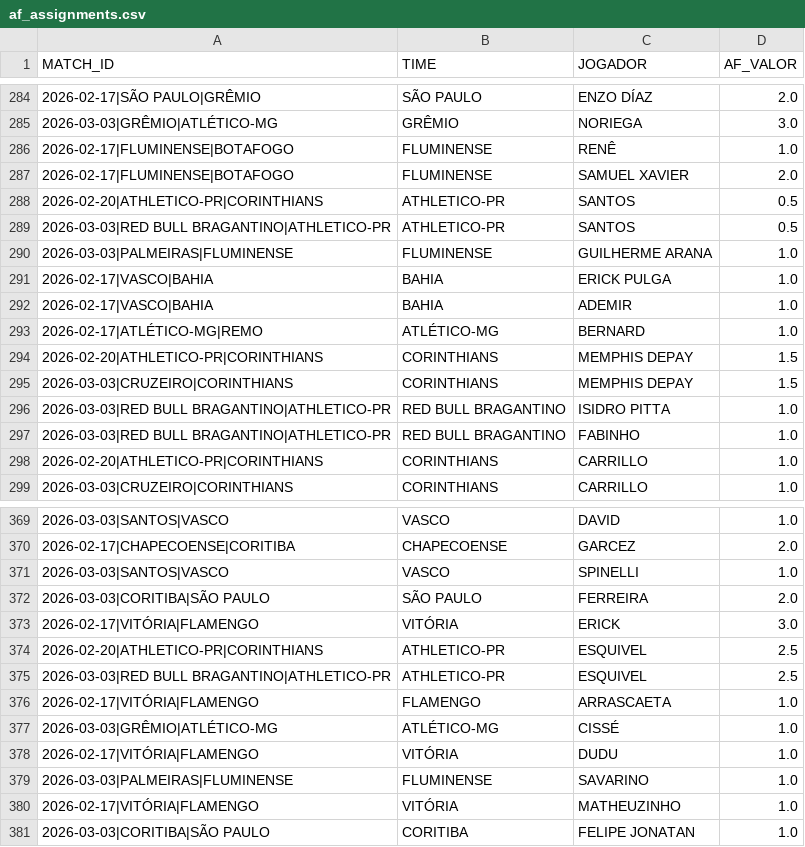
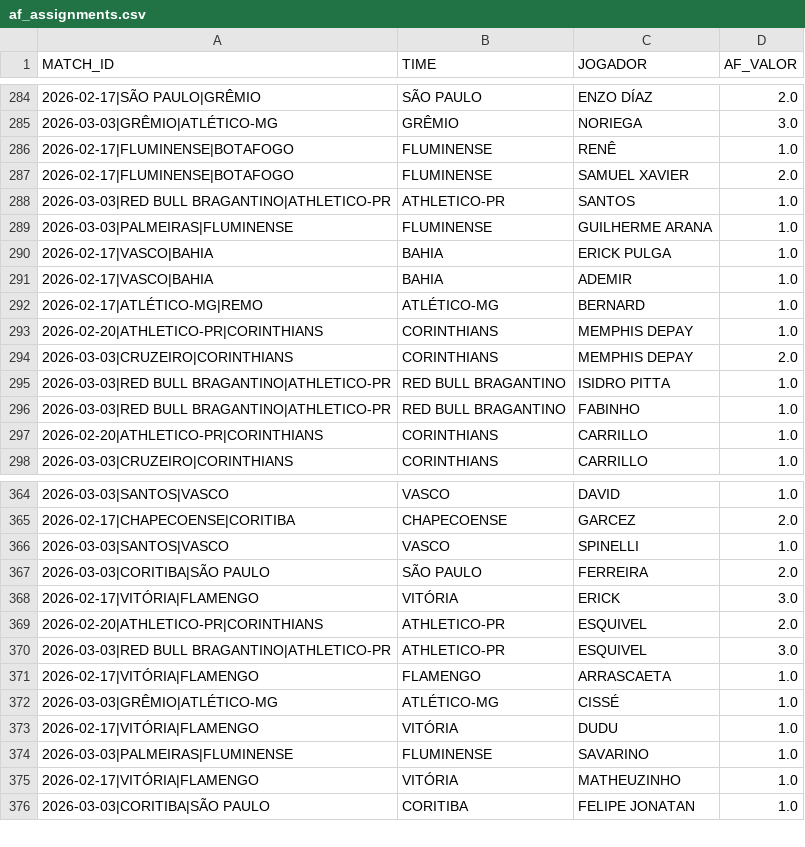
Before and after one commit to renatovarges/cartola_analytics, a CSV file: history/af_assignments.csv, drawn as a sheet; only a part is shown, gaps mark what is left out; the diff covers the shown part only.

Commit message:
Fix: distribuição inteira de AF (elimina valores fracionários 0.5, 1.5, etc)

```diff
--- a/history/af_assignments.csv
+++ b/history/af_assignments.csv
@@ -287,4 +287,3 @@ MATCH_ID,TIME,JOGADOR,AF_VALOR
 2026-02-17|FLUMINENSE|BOTAFOGO,FLUMINENSE,SAMUEL XAVIER,2.0
-2026-02-20|ATHLETICO-PR|CORINTHIANS,ATHLETICO-PR,SANTOS,0.5
-2026-03-03|RED BULL BRAGANTINO|ATHLETICO-PR,ATHLETICO-PR,SANTOS,0.5
+2026-03-03|RED BULL BRAGANTINO|ATHLETICO-PR,ATHLETICO-PR,SANTOS,1.0
 2026-03-03|PALMEIRAS|FLUMINENSE,FLUMINENSE,GUILHERME ARANA,1.0
@@ -293,4 +292,4 @@ MATCH_ID,TIME,JOGADOR,AF_VALOR
 2026-02-17|ATLÉTICO-MG|REMO,ATLÉTICO-MG,BERNARD,1.0
-2026-02-20|ATHLETICO-PR|CORINTHIANS,CORINTHIANS,MEMPHIS DEPAY,1.5
-2026-03-03|CRUZEIRO|CORINTHIANS,CORINTHIANS,MEMPHIS DEPAY,1.5
+2026-02-20|ATHLETICO-PR|CORINTHIANS,CORINTHIANS,MEMPHIS DEPAY,1.0
+2026-03-03|CRUZEIRO|CORINTHIANS,CORINTHIANS,MEMPHIS DEPAY,2.0
 2026-03-03|RED BULL BRAGANTINO|ATHLETICO-PR,RED BULL BRAGANTINO,ISIDRO PITTA,1.0
@@ -373,4 +368,4 @@ MATCH_ID,TIME,JOGADOR,AF_VALOR
 2026-02-17|VITÓRIA|FLAMENGO,VITÓRIA,ERICK,3.0
-2026-02-20|ATHLETICO-PR|CORINTHIANS,ATHLETICO-PR,ESQUIVEL,2.5
-2026-03-03|RED BULL BRAGANTINO|ATHLETICO-PR,ATHLETICO-PR,ESQUIVEL,2.5
+2026-02-20|ATHLETICO-PR|CORINTHIANS,ATHLETICO-PR,ESQUIVEL,2.0
+2026-03-03|RED BULL BRAGANTINO|ATHLETICO-PR,ATHLETICO-PR,ESQUIVEL,3.0
 2026-02-17|VITÓRIA|FLAMENGO,FLAMENGO,ARRASCAETA,1.0
```
Also changed, not shown: 4 removed rows and 10 edited cells elsewhere in this file, 1 other file.
